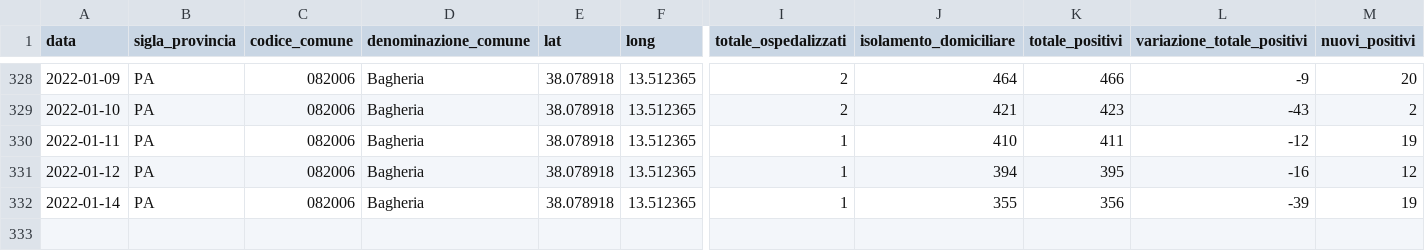
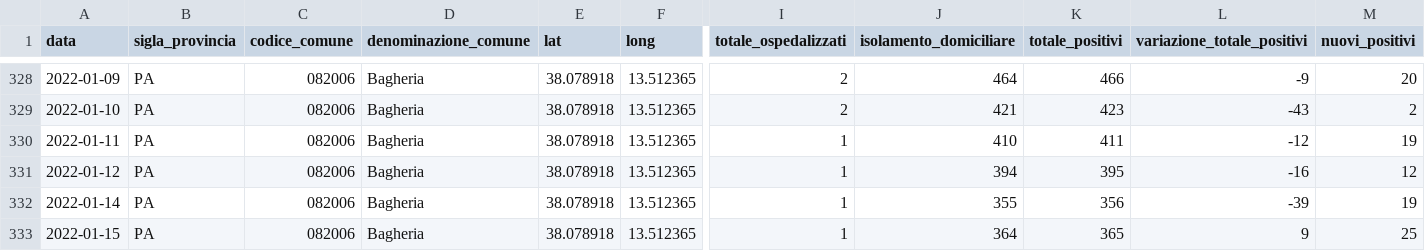
Before and after one commit to gabacode/f8lite, a CSV file: dati-comuni/dpc-covid19-ita-pa-082006.csv, drawn as a sheet; only a part is shown, gaps mark what is left out; rows hold the shown columns only; the diff names each change by its address in the sheet, - before the commit and + after, or states it on an @@ line.

```diff
--- a/dati-comuni/dpc-covid19-ita-pa-082006.csv
+++ b/dati-comuni/dpc-covid19-ita-pa-082006.csv
+row 333: 2022-01-15 | PA | 082006 | Bagheria | 38.078918 | 13.512365 | 1 | 364 | 365 | 9 | 25
```
Also changed, not shown: dati-comuni/dpc-covid19-ita-pa-082004.csv, dati-comuni/dpc-covid19-ita-pa-082023.csv, 19 other files.
